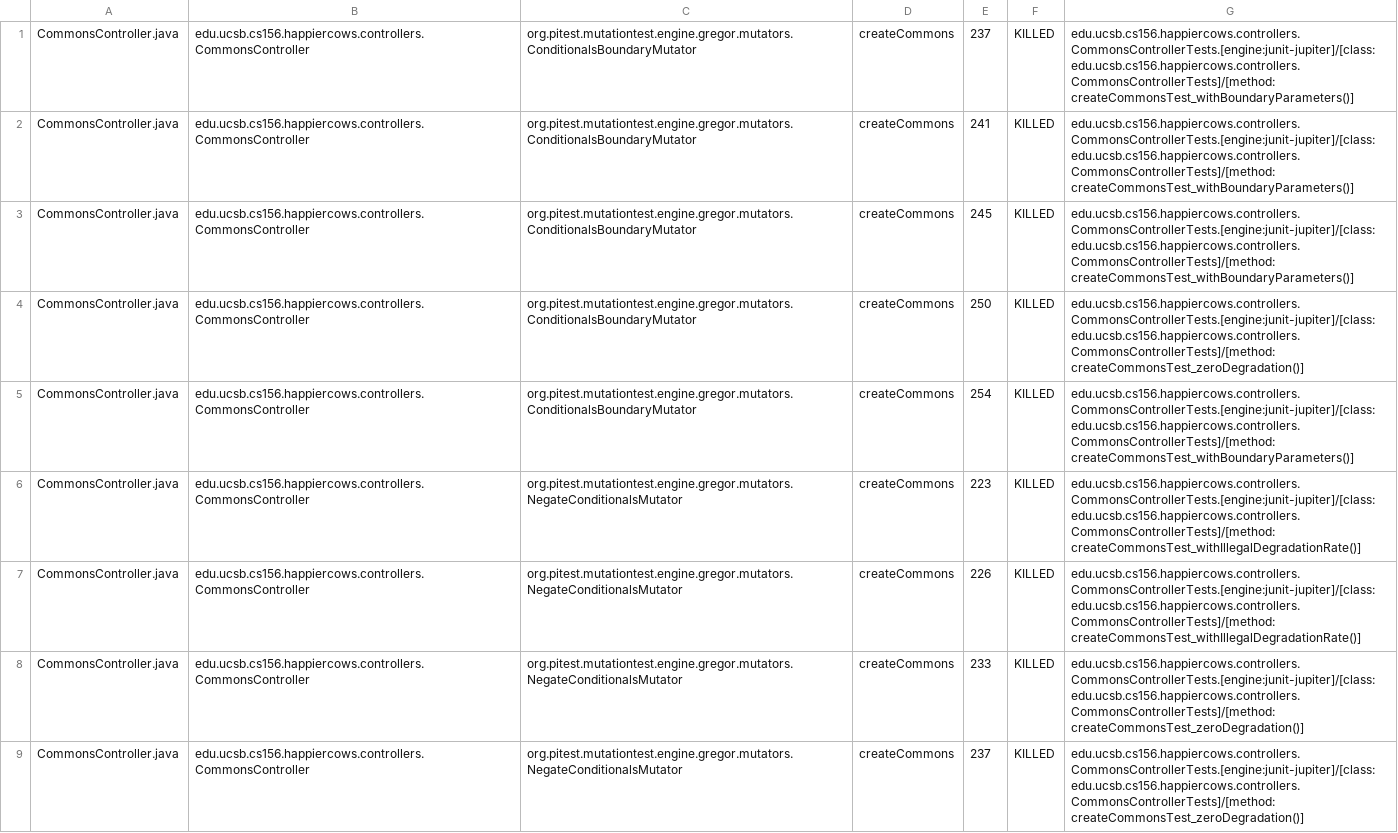
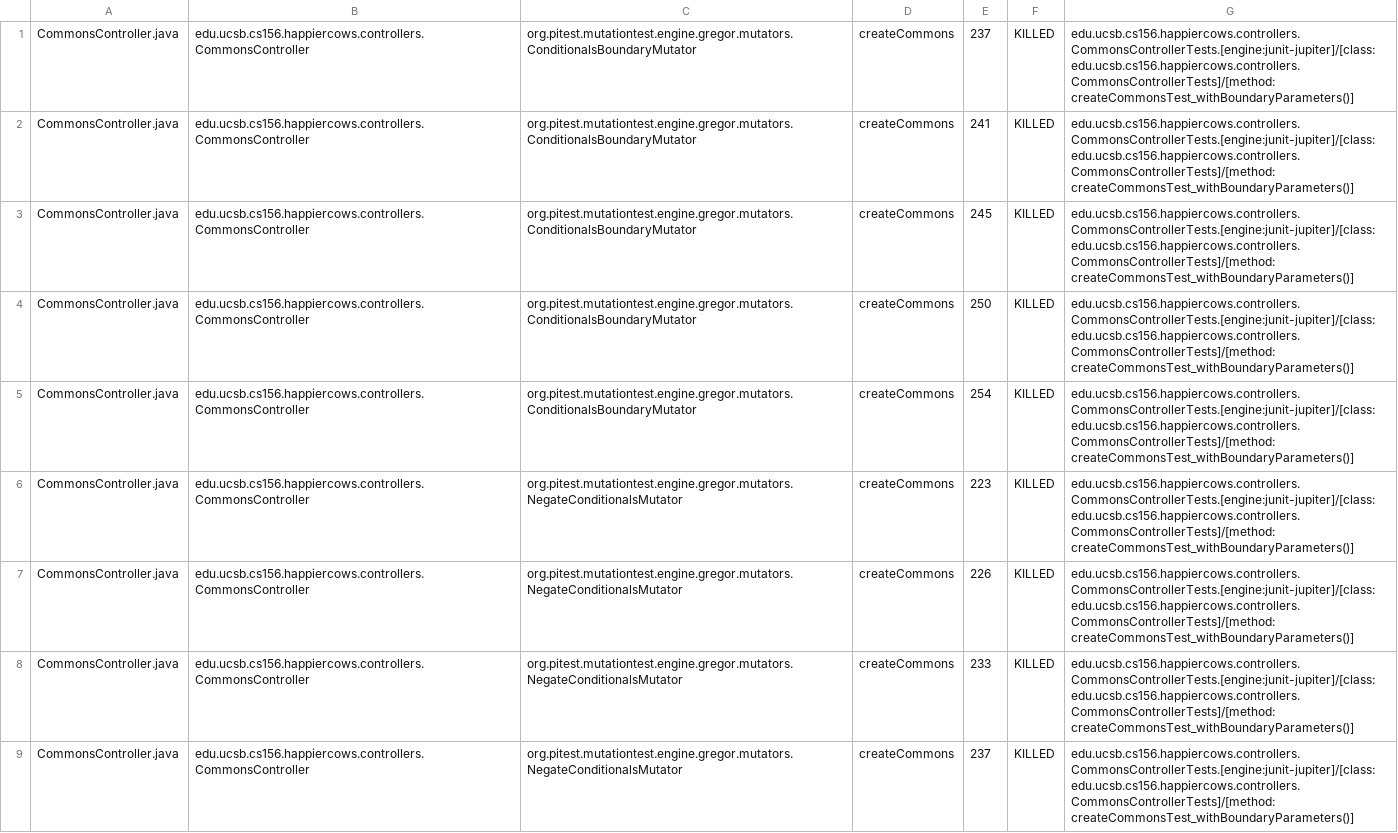
Before and after one commit to ucsb-cs156-w24/proj-happycows-w24-4pm-2, a CSV file: prs/17/pitest/mutations.csv, drawn as a sheet; only a part is shown; the diff covers the shown part only.

Commit message:
Deploying to gh-pages from @ ucsb-cs156-w24/proj-happy-cows-w24-4pm-2@424ec38b9e85cf3c6c90fe8778926d2307544050 🚀

```diff
--- a/prs/17/pitest/mutations.csv
+++ b/prs/17/pitest/mutations.csv
@@ -3,7 +3,7 @@ CommonsController.java,edu.ucsb.cs156.happiercows.controllers.CommonsController,
 CommonsController.java,edu.ucsb.cs156.happiercows.controllers.CommonsController,org.pitest.mutationtest.engine.gregor.mutators.ConditionalsBoundaryMutator,createCommons,245,KILLED,edu.ucsb.cs156.happiercows.controllers.CommonsControllerTests.[engine:junit-jupiter]/[class:edu.ucsb.cs156.happiercows.controllers.CommonsControllerTests]/[method:createCommonsTest_withBoundaryParameters()]
-CommonsController.java,edu.ucsb.cs156.happiercows.controllers.CommonsController,org.pitest.mutationtest.engine.gregor.mutators.ConditionalsBoundaryMutator,createCommons,250,KILLED,edu.ucsb.cs156.happiercows.controllers.CommonsControllerTests.[engine:junit-jupiter]/[class:edu.ucsb.cs156.happiercows.controllers.CommonsControllerTests]/[method:createCommonsTest_zeroDegradation()]
+CommonsController.java,edu.ucsb.cs156.happiercows.controllers.CommonsController,org.pitest.mutationtest.engine.gregor.mutators.ConditionalsBoundaryMutator,createCommons,250,KILLED,edu.ucsb.cs156.happiercows.controllers.CommonsControllerTests.[engine:junit-jupiter]/[class:edu.ucsb.cs156.happiercows.controllers.CommonsControllerTests]/[method:createCommonsTest_withBoundaryParameters()]
 CommonsController.java,edu.ucsb.cs156.happiercows.controllers.CommonsController,org.pitest.mutationtest.engine.gregor.mutators.ConditionalsBoundaryMutator,createCommons,254,KILLED,edu.ucsb.cs156.happiercows.controllers.CommonsControllerTests.[engine:junit-jupiter]/[class:edu.ucsb.cs156.happiercows.controllers.CommonsControllerTests]/[method:createCommonsTest_withBoundaryParameters()]
-CommonsController.java,edu.ucsb.cs156.happiercows.controllers.CommonsController,org.pitest.mutationtest.engine.gregor.mutators.NegateConditionalsMutator,createCommons,223,KILLED,edu.ucsb.cs156.happiercows.controllers.CommonsControllerTests.[engine:junit-jupiter]/[class:edu.ucsb.cs156.happiercows.controllers.CommonsControllerTests]/[method:createCommonsTest_withIllegalDegradationRate()]
-CommonsController.java,edu.ucsb.cs156.happiercows.controllers.CommonsController,org.pitest.mutationtest.engine.gregor.mutators.NegateConditionalsMutator,createCommons,226,KILLED,edu.ucsb.cs156.happiercows.controllers.CommonsControllerTests.[engine:junit-jupiter]/[class:edu.ucsb.cs156.happiercows.controllers.CommonsControllerTests]/[method:createCommonsTest_withIllegalDegradationRate()]
-CommonsController.java,edu.ucsb.cs156.happiercows.controllers.CommonsController,org.pitest.mutationtest.engine.gregor.mutators.NegateConditionalsMutator,createCommons,233,KILLED,edu.ucsb.cs156.happiercows.controllers.CommonsControllerTests.[engine:junit-jupiter]/[class:edu.ucsb.cs156.happiercows.controllers.CommonsControllerTests]/[method:createCommonsTest_zeroDegradation()]
-CommonsController.java,edu.ucsb.cs156.happiercows.controllers.CommonsController,org.pitest.mutationtest.engine.gregor.mutators.NegateConditionalsMutator,createCommons,237,KILLED,edu.ucsb.cs156.happiercows.controllers.CommonsControllerTests.[engine:junit-jupiter]/[class:edu.ucsb.cs156.happiercows.controllers.CommonsControllerTests]/[method:createCommonsTest_zeroDegradation()]
+CommonsController.java,edu.ucsb.cs156.happiercows.controllers.CommonsController,org.pitest.mutationtest.engine.gregor.mutators.NegateConditionalsMutator,createCommons,223,KILLED,edu.ucsb.cs156.happiercows.controllers.CommonsControllerTests.[engine:junit-jupiter]/[class:edu.ucsb.cs156.happiercows.controllers.CommonsControllerTests]/[method:createCommonsTest_withBoundaryParameters()]
+CommonsController.java,edu.ucsb.cs156.happiercows.controllers.CommonsController,org.pitest.mutationtest.engine.gregor.mutators.NegateConditionalsMutator,createCommons,226,KILLED,edu.ucsb.cs156.happiercows.controllers.CommonsControllerTests.[engine:junit-jupiter]/[class:edu.ucsb.cs156.happiercows.controllers.CommonsControllerTests]/[method:createCommonsTest_withBoundaryParameters()]
+CommonsController.java,edu.ucsb.cs156.happiercows.controllers.CommonsController,org.pitest.mutationtest.engine.gregor.mutators.NegateConditionalsMutator,createCommons,233,KILLED,edu.ucsb.cs156.happiercows.controllers.CommonsControllerTests.[engine:junit-jupiter]/[class:edu.ucsb.cs156.happiercows.controllers.CommonsControllerTests]/[method:createCommonsTest_withBoundaryParameters()]
+CommonsController.java,edu.ucsb.cs156.happiercows.controllers.CommonsController,org.pitest.mutationtest.engine.gregor.mutators.NegateConditionalsMutator,createCommons,237,KILLED,edu.ucsb.cs156.happiercows.controllers.CommonsControllerTests.[engine:junit-jupiter]/[class:edu.ucsb.cs156.happiercows.controllers.CommonsControllerTests]/[method:createCommonsTest_withBoundaryParameters()]
```
Also changed, not shown: 67 edited cells elsewhere in this file, 47 other files.
